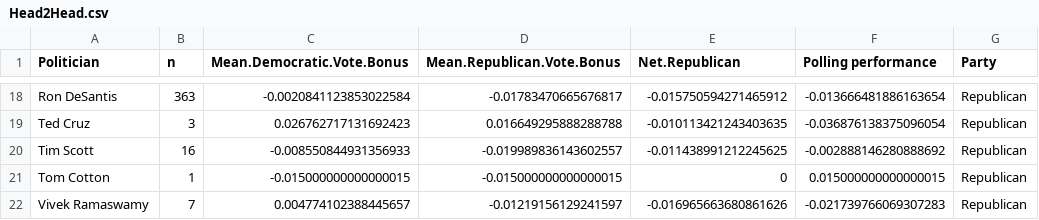
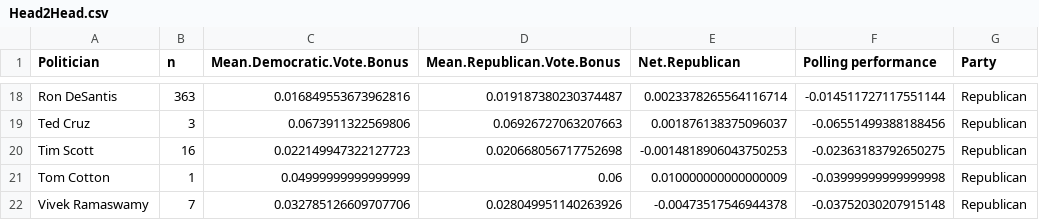
Before and after one commit to tmcintee/electability_2024, a CSV file: Head2Head.csv, drawn as a sheet; only a part is shown, gaps mark what is left out; the diff covers the shown part only; the diff names each change by its address in the sheet, - before the commit and + after, or states it on an @@ line.

```diff
--- a/Head2Head.csv
+++ b/Head2Head.csv
-C18 (Mean.Democratic.Vote.Bonus): -0.0020841123853022584
+C18 (Mean.Democratic.Vote.Bonus): 0.016849553673962816
-D18 (Mean.Republican.Vote.Bonus): -0.01783470665676817
+D18 (Mean.Republican.Vote.Bonus): 0.019187380230374487
-E18 (Net.Republican): -0.015750594271465912
+E18 (Net.Republican): 0.0023378265564116714
-F18 (Polling performance): -0.013666481886163654
+F18 (Polling performance): -0.014511727117551144
-C19 (Mean.Democratic.Vote.Bonus): 0.026762717131692423
+C19 (Mean.Democratic.Vote.Bonus): 0.0673911322569806
-D19 (Mean.Republican.Vote.Bonus): 0.016649295888288788
+D19 (Mean.Republican.Vote.Bonus): 0.06926727063207663
-E19 (Net.Republican): -0.010113421243403635
+E19 (Net.Republican): 0.001876138375096037
-F19 (Polling performance): -0.036876138375096054
+F19 (Polling performance): -0.06551499388188456
-C20 (Mean.Democratic.Vote.Bonus): -0.008550844931356933
+C20 (Mean.Democratic.Vote.Bonus): 0.022149947322127723
-D20 (Mean.Republican.Vote.Bonus): -0.019989836143602557
+D20 (Mean.Republican.Vote.Bonus): 0.020668056717752698
-E20 (Net.Republican): -0.011438991212245625
+E20 (Net.Republican): -0.0014818906043750253
-F20 (Polling performance): -0.002888146280888692
+F20 (Polling performance): -0.02363183792650275
-C21 (Mean.Democratic.Vote.Bonus): -0.015000000000000015
+C21 (Mean.Democratic.Vote.Bonus): 0.04999999999999999
-D21 (Mean.Republican.Vote.Bonus): -0.015000000000000015
+D21 (Mean.Republican.Vote.Bonus): 0.06
-E21 (Net.Republican): 0
+E21 (Net.Republican): 0.010000000000000009
-F21 (Polling performance): 0.015000000000000015
+F21 (Polling performance): -0.03999999999999998
-C22 (Mean.Democratic.Vote.Bonus): 0.004774102388445657
+C22 (Mean.Democratic.Vote.Bonus): 0.032785126609707706
-D22 (Mean.Republican.Vote.Bonus): -0.01219156129241597
+D22 (Mean.Republican.Vote.Bonus): 0.028049951140263926
-E22 (Net.Republican): -0.016965663680861626
+E22 (Net.Republican): -0.00473517546944378
-F22 (Polling performance): -0.021739766069307283
+F22 (Polling performance): -0.03752030207915148
```
Also changed, not shown: 64 edited cells elsewhere in this file, summary.csv.
